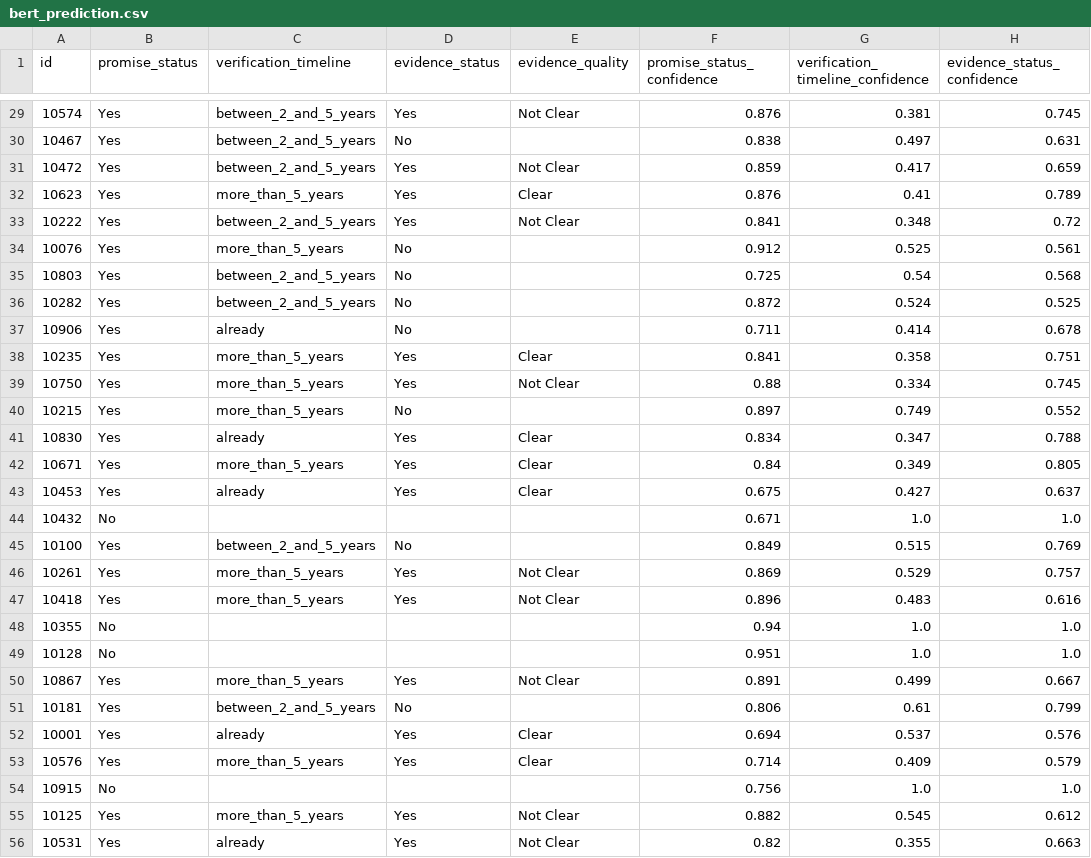
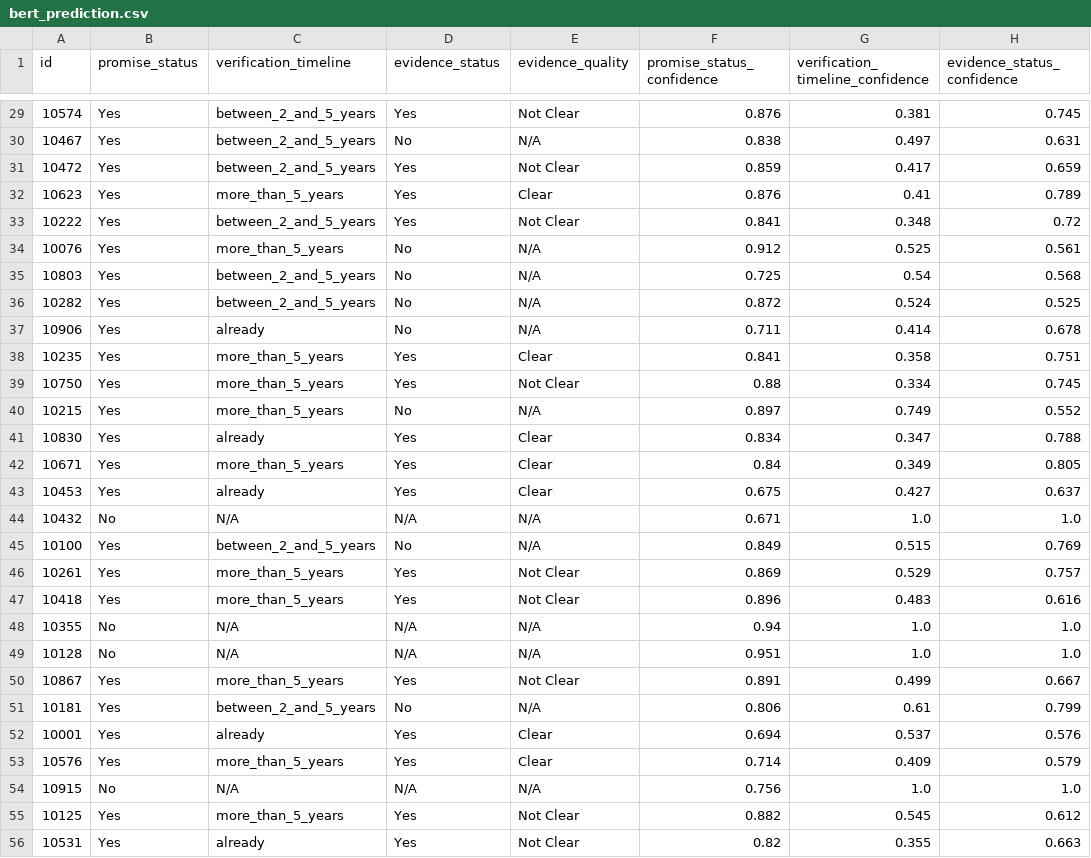
Before and after one commit to dawn41205/Senior-Project, a CSV file: dataset/week14/week14_4/bert/bert_prediction.csv, drawn as a sheet; only a part is shown, gaps mark what is left out; the diff covers the shown part only; the diff names each change by its address in the sheet, - before the commit and + after, or states it on an @@ line.

```diff
--- a/dataset/week14/week14_4/bert/bert_prediction.csv
+++ b/dataset/week14/week14_4/bert/bert_prediction.csv
-E30 (evidence_quality): (empty)
+E30 (evidence_quality): N/A
-E34:E37 (evidence_quality): (empty)
+E34:E37 (evidence_quality): N/A
-E40 (evidence_quality): (empty)
+E40 (evidence_quality): N/A
-C44 (verification_timeline): (empty)
+C44 (verification_timeline): N/A
-D44 (evidence_status): (empty)
+D44 (evidence_status): N/A
-E44:E45 (evidence_quality): (empty)
+E44:E45 (evidence_quality): N/A
-C48:C49 (verification_timeline): (empty)
+C48:C49 (verification_timeline): N/A
-D48:D49 (evidence_status): (empty)
+D48:D49 (evidence_status): N/A
-E48:E49 (evidence_quality): (empty)
+E48:E49 (evidence_quality): N/A
-E51 (evidence_quality): (empty)
+E51 (evidence_quality): N/A
-C54 (verification_timeline): (empty)
+C54 (verification_timeline): N/A
-D54 (evidence_status): (empty)
+D54 (evidence_status): N/A
-E54 (evidence_quality): (empty)
+E54 (evidence_quality): N/A
```
Also changed, not shown: 162 edited cells elsewhere in this file, dataset/week14/week14_1/bert/bert_prediction.csv, dataset/week14/week14_2/bert/bert_prediction.csv, 10 other files.
